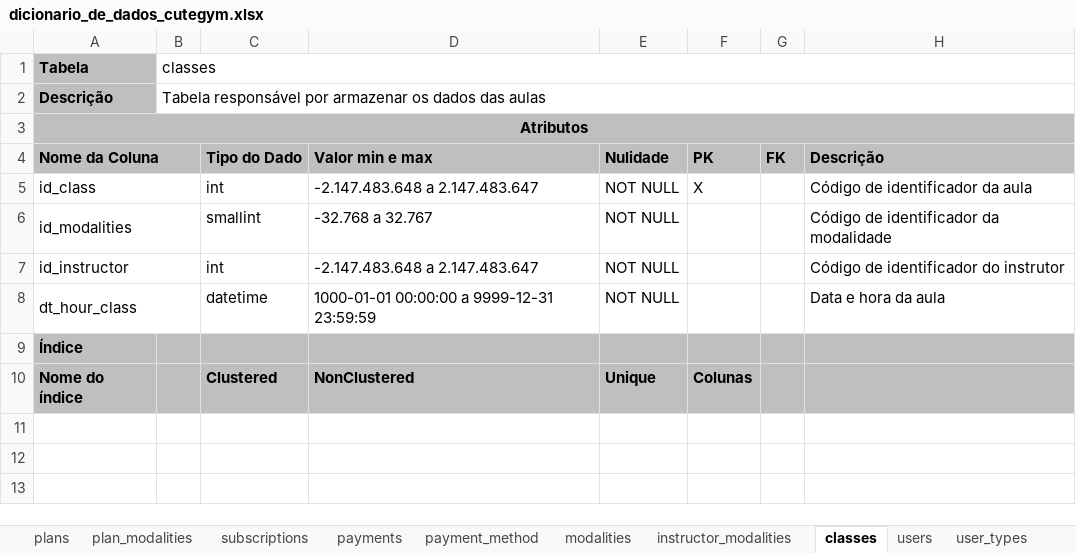
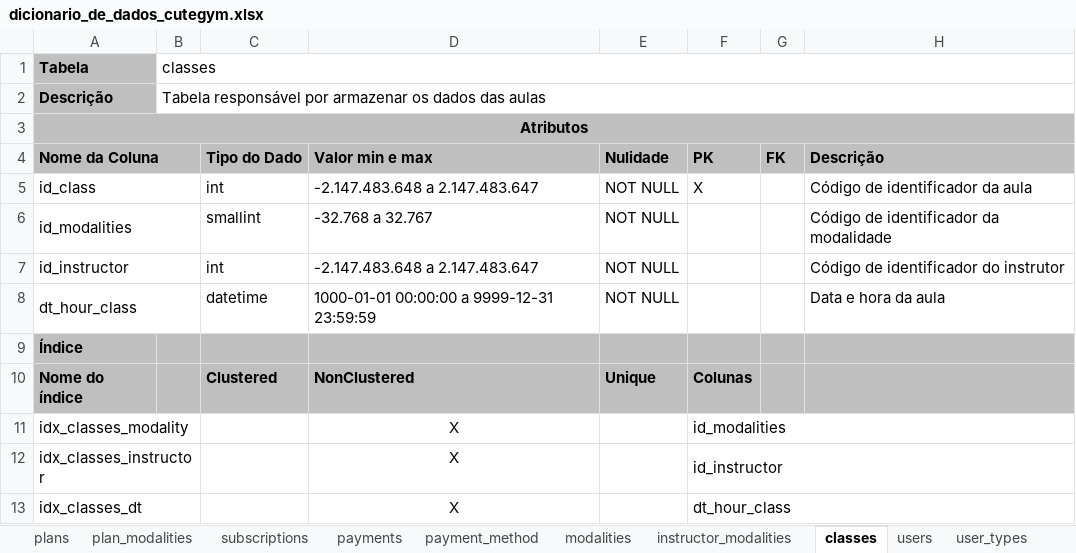
Before and after one commit to The-Cute-Push/CuteGym, an Excel workbook: dicionario_dados/dicionario_de_dados_cutegym.xlsx, sheet classes, drawn as a sheet; values as stored, in another font and other column widths than the file's, no borders; the diff names each change by its address in the sheet, - before the commit and + after, or states it on an @@ line.

```diff
--- a/dicionario_dados/dicionario_de_dados_cutegym.xlsx (sheet classes)
+++ b/dicionario_dados/dicionario_de_dados_cutegym.xlsx (sheet classes)
+row 11: idx_classes_modality |  |  | X |  | id_modalities
+row 12: idx_classes_instructor |  |  | X |  | id_instructor
+row 13: idx_classes_dt |  |  | X |  | dt_hour_class
```
Also changed, not shown: sheet subscriptions, sheet payments, sheet plan_modalities, sheet payment_method.
